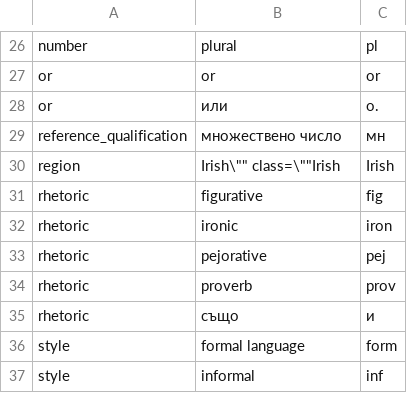
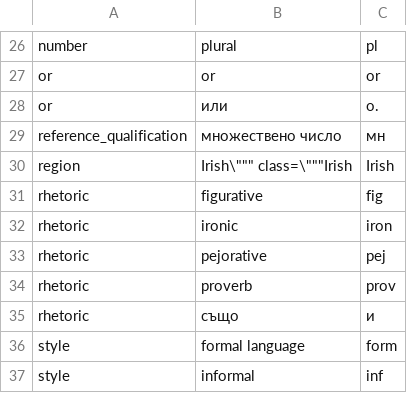
Before and after one commit to phobrla/PONS-API, a CSV file: Acronyms.csv, drawn as a sheet; only a part is shown, gaps mark what is left out.

Commit message:
Update Acronyms.csv

```diff
--- a/Acronyms.csv
+++ b/Acronyms.csv
@@ -29,3 +29,3 @@ or	или	o.
 reference_qualification	множествено число	мн
-region	Irish\"" class=\""Irish	Irish
+region	Irish\""" class=\"""Irish	Irish
 rhetoric	figurative	fig
```
